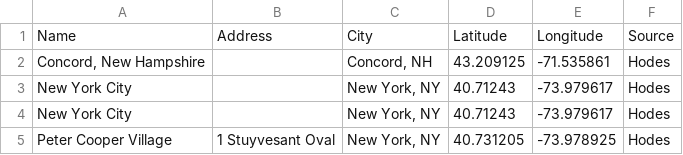
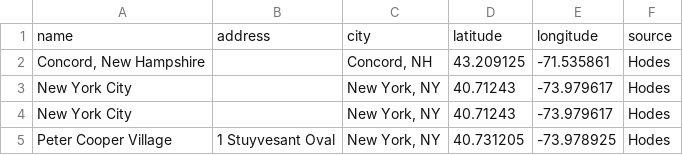
Before and after one commit to valerieht99/TEI-Encoding, a CSV file: data-viz/placeName/six_interviews_placeName.csv, drawn as a sheet; only a part is shown; removed rows and columns are numbered as before the commit, all else as after; the diff names each change by its address in the sheet, - before the commit and + after, or states it on an @@ line.

Commit message:
Update six_interviews_placeName.csv

```diff
--- a/data-viz/placeName/six_interviews_placeName.csv
+++ b/data-viz/placeName/six_interviews_placeName.csv
-row 1: Name | Address | City | Latitude | Longitude | Source
+row 1: name | address | city | latitude | longitude | source
```
